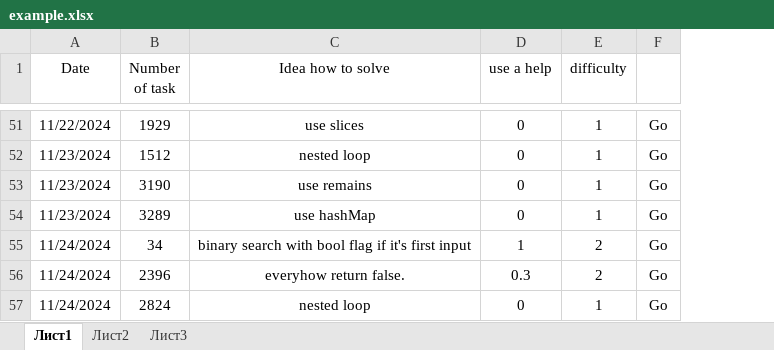
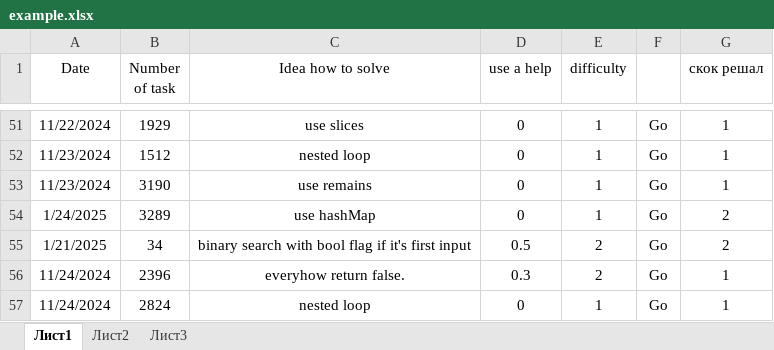
Before and after one commit to belokmaster/app_leetcode, an Excel workbook: example.xlsx, sheet Лист1, drawn as a sheet; only a part is shown, gaps mark what is left out; values as stored, in another font and other column widths than the file's, no borders; the diff covers the shown part only; the diff names each change by its address in the sheet, - before the commit and + after, or states it on an @@ line.

```diff
--- a/example.xlsx (sheet Лист1)
+++ b/example.xlsx (sheet Лист1)
+column G (скок решал), rows 51-57: 1 | 1 | 1 | 2 | 2 | 1 | 1
-A54 (Date): 11/23/2024
+A54 (Date): 1/24/2025
-A55 (Date): 11/24/2024
+A55 (Date): 1/21/2025
-D55 (use a help): 1
+D55 (use a help): 0.5
```
Also changed, not shown: 49 added rows and 21 edited cells elsewhere in this sheet, 1 other file.
